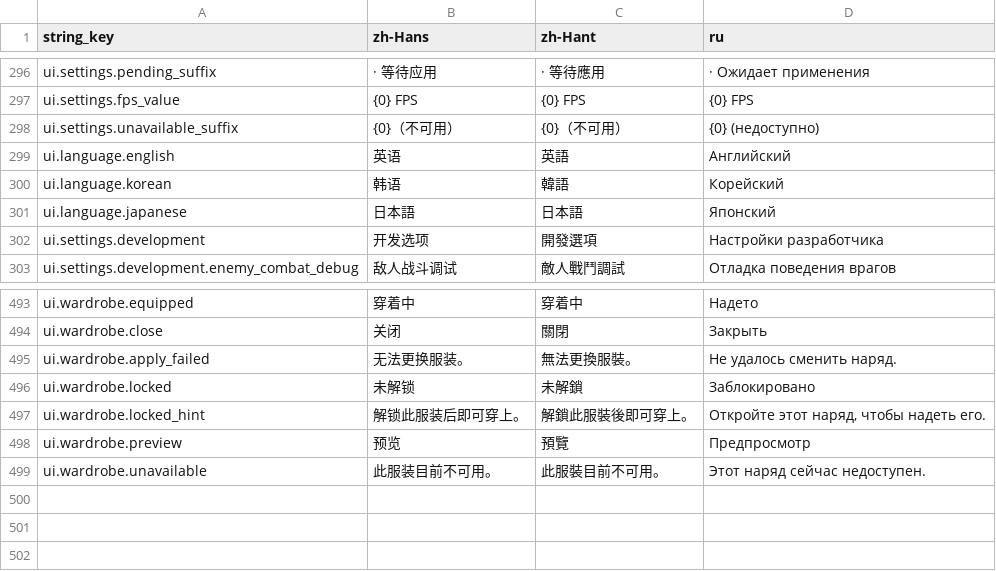
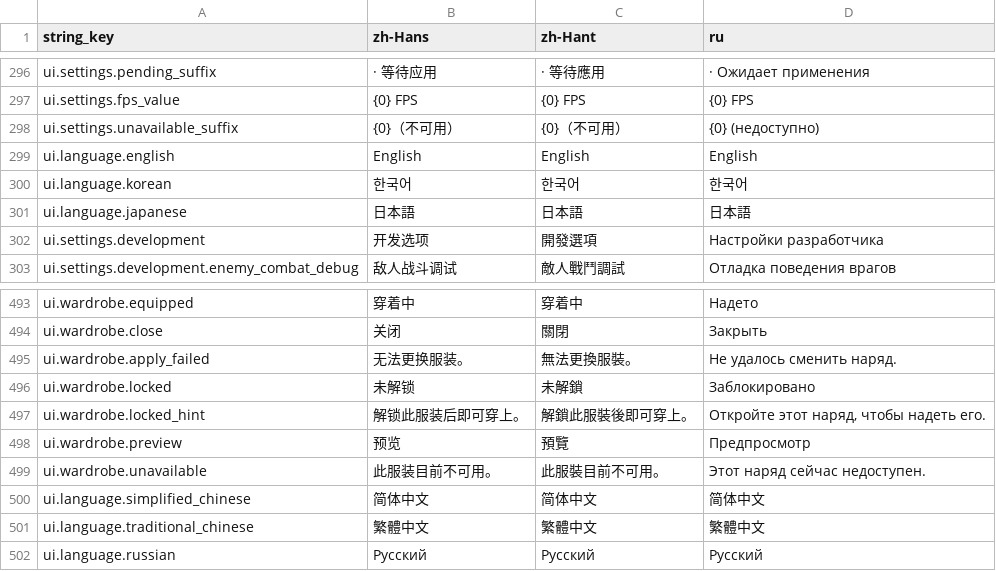
Before and after one commit to octopus7/extraction_shooter, a CSV file: TunaSweeper/Content/Data/Translations/UITextStrings.csv (was TunaSweeper/LocalizationDrafts/UITextStrings.csv), drawn as a sheet; only a part is shown, gaps mark what is left out.

```diff
--- a/TunaSweeper/LocalizationDrafts/UITextStrings.csv
+++ b/TunaSweeper/Content/Data/Translations/UITextStrings.csv
@@ -298,5 +298,5 @@ ui.settings.fps_value,{0} FPS,{0} FPS,{0} FPS
 ui.settings.unavailable_suffix,{0}（不可用）,{0}（不可用）,{0} (недоступно)
-ui.language.english,英语,英語,Английский
-ui.language.korean,韩语,韓語,Корейский
-ui.language.japanese,日本語,日本語,Японский
+ui.language.english,English,English,English
+ui.language.korean,한국어,한국어,한국어
+ui.language.japanese,日本語,日本語,日本語
 ui.settings.development,开发选项,開發選項,Настройки разработчика
@@ -499 +499,4 @@ ui.wardrobe.preview,预览,預覽,Предпросмотр
 ui.wardrobe.unavailable,此服装目前不可用。,此服裝目前不可用。,Этот наряд сейчас недоступен.
+ui.language.simplified_chinese,简体中文,简体中文,简体中文
+ui.language.traditional_chinese,繁體中文,繁體中文,繁體中文
+ui.language.russian,Русский,Русский,Русский
```
Also changed, not shown: TunaSweeper/Content/Data/UITextStrings.csv, 37 other files.
